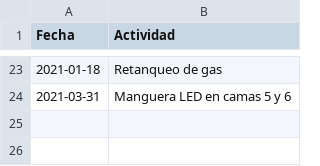
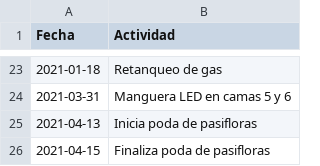
Before and after one commit to crbojaca/CBios, a CSV file: Ocati1DiarioCampo.csv, drawn as a sheet; only a part is shown, gaps mark what is left out; the diff names each change by its address in the sheet, - before the commit and + after, or states it on an @@ line.

```diff
--- a/Ocati1DiarioCampo.csv
+++ b/Ocati1DiarioCampo.csv
+row 25: 2021-04-13 | Inicia poda de pasifloras
+row 26: 2021-04-15 | Finaliza poda de pasifloras
```
Also changed, not shown: CBiosControlHidroponia.csv, Ocati1ConsumoGas.csv, 1 other file.
